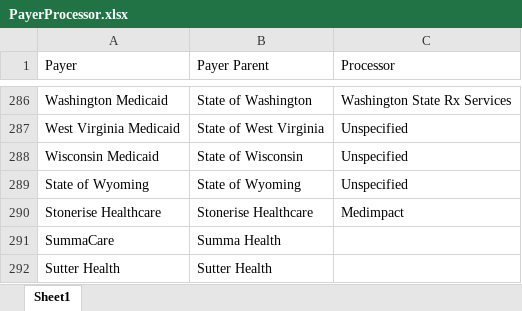
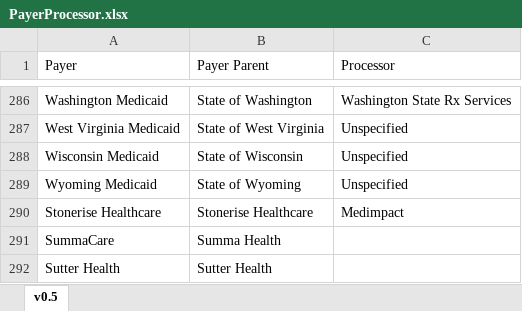
Before and after one commit to sukhi-03/BPGscript, an Excel workbook: input/PayerProcessor.xlsx, sheet v0.5, drawn as a sheet; only a part is shown, gaps mark what is left out; values as stored, in another font and other column widths than the file's, no cell formats; the diff covers the shown part only; the diff names each change by its address in the sheet, - before the commit and + after, or states it on an @@ line.

```diff
--- a/input/PayerProcessor.xlsx (sheet v0.5)
+++ b/input/PayerProcessor.xlsx (sheet v0.5)
-sheet tab: Sheet1
+sheet tab: v0.5
-A289 (Payer): State of Wyoming
+A289 (Payer): Wyoming Medicaid
```
Also changed, not shown: 658 added rows, 3 removed rows and 2 edited cells elsewhere in this sheet, cell formats, 1 other file.
